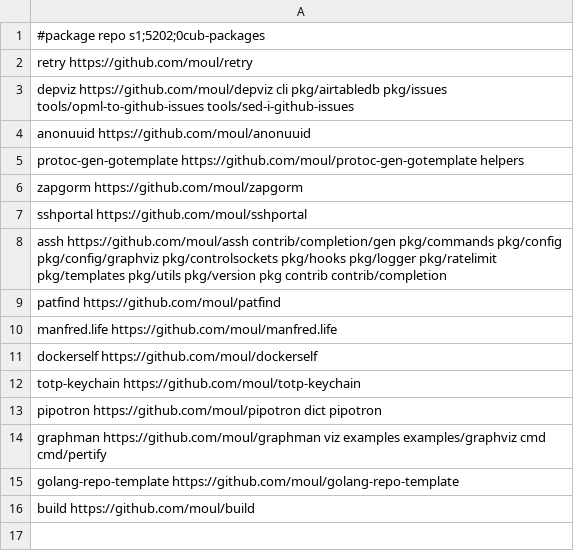
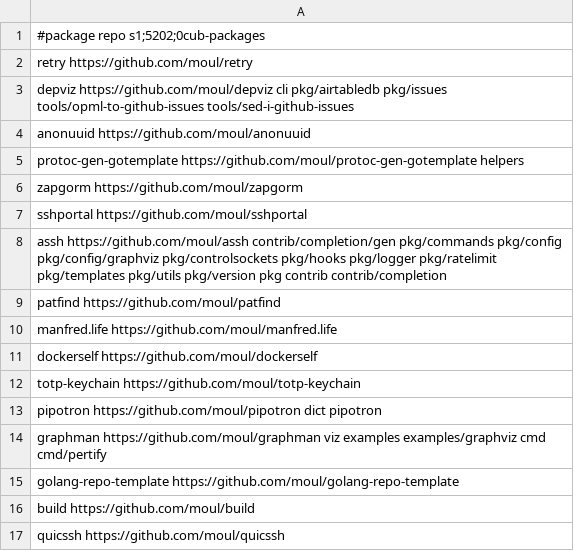
Before and after one commit to moul/moul.io, a CSV file: go-get.csv, drawn as a sheet.

Commit message:
chore: add quicssh

```diff
--- a/go-get.csv
+++ b/go-get.csv
@@ -16 +16,2 @@ golang-repo-template    https://github.com/moul/golang-repo-template
 build                   https://github.com/moul/build
+quicssh                 https://github.com/moul/quicssh
```
